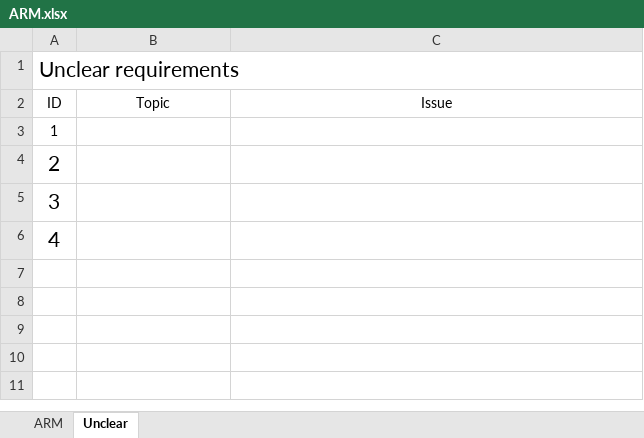
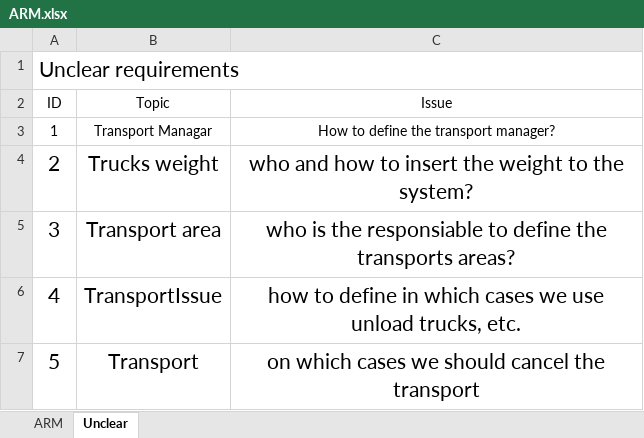
Before and after one commit to Yael-work/ADSS_Group_Y, an Excel workbook: docs/spec/ARM.xlsx, sheet Unclear, drawn as a sheet; values as stored, in another font and other column widths than the file's, no borders; the diff names each change by its address in the sheet, - before the commit and + after, or states it on an @@ line.

```diff
--- a/docs/spec/ARM.xlsx (sheet Unclear)
+++ b/docs/spec/ARM.xlsx (sheet Unclear)
-B3 (Topic): (empty)
+B3 (Topic): Transport Managar
-C3 (Issue): (empty)
+C3 (Issue): How to define the transport manager?
-B4 (Topic): (empty)
+B4 (Topic): Trucks weight
-C4 (Issue): (empty)
+C4 (Issue): who and how to insert the weight to the system?
-B5 (Topic): (empty)
+B5 (Topic): Transport area
-C5 (Issue): (empty)
+C5 (Issue): who is the responsiable to define the transports areas?
-B6 (Topic): (empty)
+B6 (Topic): TransportIssue
-C6 (Issue): (empty)
+C6 (Issue): how to define in which cases we use unload trucks, etc.
+row 7: 5 | Transport | on which cases we should cancel the transport
```
Also changed, not shown: sheet ARM.
